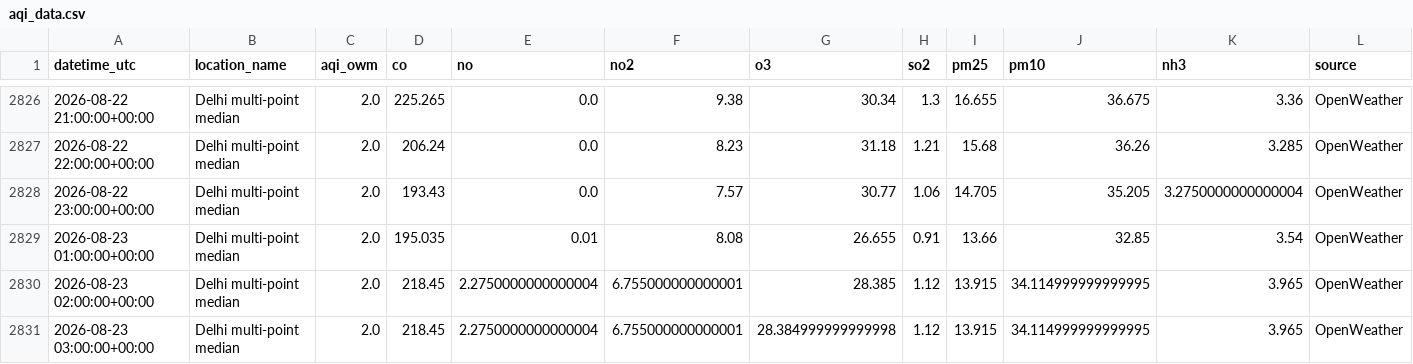
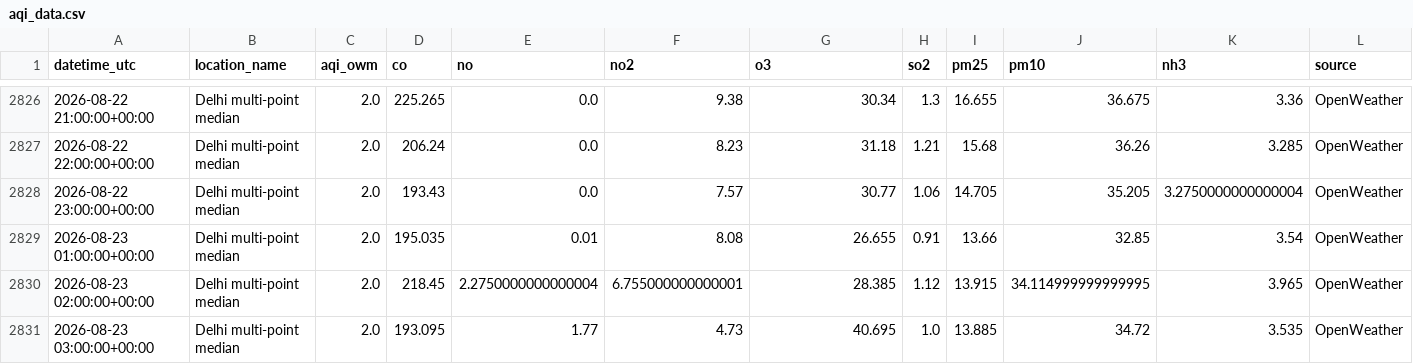
Before and after one commit to harshsharma5468/Delhi_AQI_prediction, a CSV file: aqi_data.csv, drawn as a sheet; only a part is shown, gaps mark what is left out; the diff names each change by its address in the sheet, - before the commit and + after, or states it on an @@ line.

```diff
--- a/aqi_data.csv
+++ b/aqi_data.csv
-D2831 (co): 218.45
+D2831 (co): 193.095
-E2831 (no): 2.2750000000000004
+E2831 (no): 1.77
-F2831 (no2): 6.755000000000001
+F2831 (no2): 4.73
-G2831 (o3): 28.384999999999998
+G2831 (o3): 40.695
-H2831 (so2): 1.12
+H2831 (so2): 1.0
-I2831 (pm25): 13.915
+I2831 (pm25): 13.885
-J2831 (pm10): 34.114999999999995
+J2831 (pm10): 34.72
-K2831 (nh3): 3.965
+K2831 (nh3): 3.535
```
Also changed, not shown: 2 other files.
